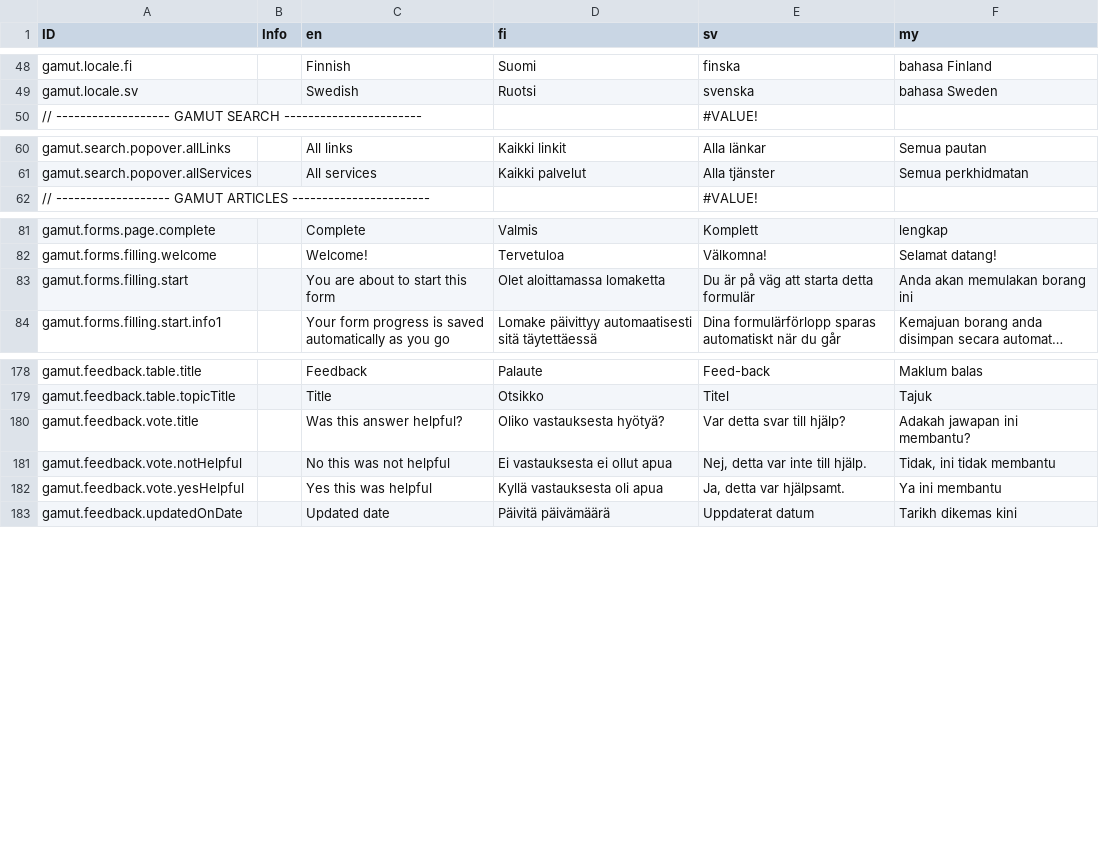
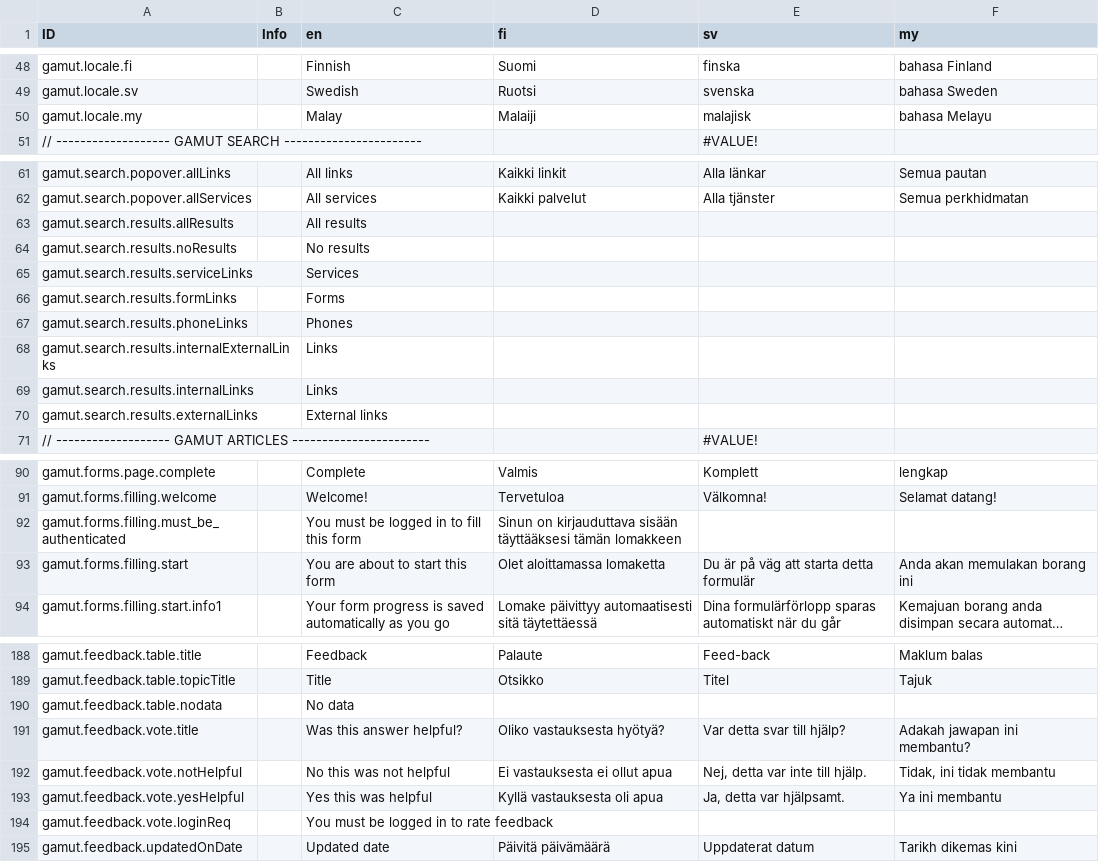
Before and after one commit to digiexpress-io/digiexpress-parent, a CSV file: ts_setup/gamut/intl.csv, drawn as a sheet; only a part is shown, gaps mark what is left out; long unchanged cells end in ….

Commit message:
added missing translation keys

```diff
--- a/ts_setup/gamut/intl.csv
+++ b/ts_setup/gamut/intl.csv
@@ -49,2 +49,3 @@ gamut.locale.fi,,Finnish,Suomi,finska,bahasa Finland
 gamut.locale.sv,,Swedish,Ruotsi,svenska,bahasa Sweden
+gamut.locale.my,,Malay,Malaiji,malajisk,bahasa Melayu
 // ------------------- GAMUT SEARCH -----------------------,,,,#VALUE!,
@@ -61,2 +62,10 @@ gamut.search.popover.allLinks,,All links,Kaikki linkit,Alla länkar,Semua pautan
 gamut.search.popover.allServices,,All services,Kaikki palvelut,Alla tjänster,Semua perkhidmatan
+gamut.search.results.allResults,,All results,,,
+gamut.search.results.noResults,,No results,,,
+gamut.search.results.serviceLinks,,Services,,,
+gamut.search.results.formLinks,,Forms,,,
+gamut.search.results.phoneLinks,,Phones,,,
+gamut.search.results.internalExternalLinks,,Links,,,
+gamut.search.results.internalLinks,,Links,,,
+gamut.search.results.externalLinks,,External links,,,
 // ------------------- GAMUT ARTICLES  -----------------------,,,,#VALUE!,
@@ -82,2 +91,3 @@ gamut.forms.page.complete,,Complete,Valmis,Komplett,lengkap
 gamut.forms.filling.welcome,,Welcome!,Tervetuloa,Välkomna!,Selamat datang!
+gamut.forms.filling.must_be_authenticated,,You must be logged in to fill this form,Sinun on kirjauduttava sisään täyttääksesi tämän lomakkeen,,
 gamut.forms.filling.start,,You are about to start this form,Olet aloittamassa lomaketta,Du är på väg att starta detta formulär,Anda akan memulakan borang ini
@@ -179,2 +189,3 @@ gamut.feedback.table.title,,Feedback,Palaute,Feed-back,Maklum balas
 gamut.feedback.table.topicTitle,,Title,Otsikko,Titel,Tajuk
+gamut.feedback.table.nodata,,No data,,,
 gamut.feedback.vote.title,,Was this answer helpful?,Oliko vastauksesta hyötyä?,Var detta svar till hjälp?,Adakah jawapan ini membantu?
@@ -182,2 +193,3 @@ gamut.feedback.vote.notHelpful,,No this was not helpful,Ei vastauksesta ei ollut
 gamut.feedback.vote.yesHelpful,,Yes this was helpful,Kyllä vastauksesta oli apua,"Ja, detta var hjälpsamt.",Ya ini membantu
+gamut.feedback.vote.loginReq,,You must be logged in to rate feedback,,,
 gamut.feedback.updatedOnDate,,Updated date,Päivitä päivämäärä,Uppdaterat datum,Tarikh dikemas kini
```
